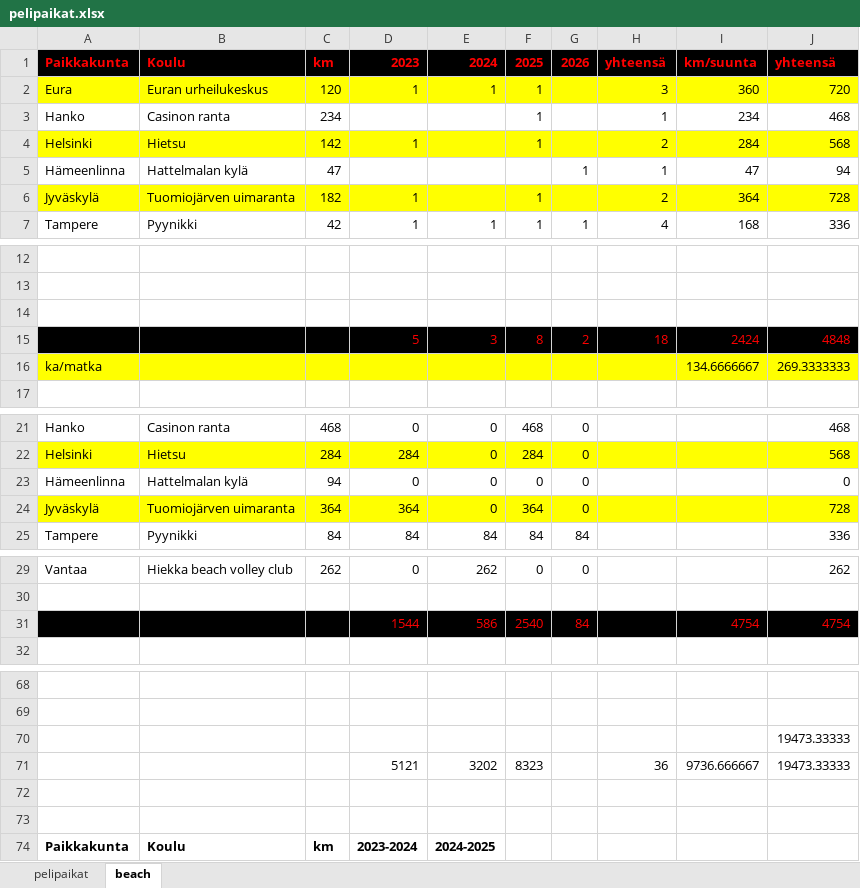
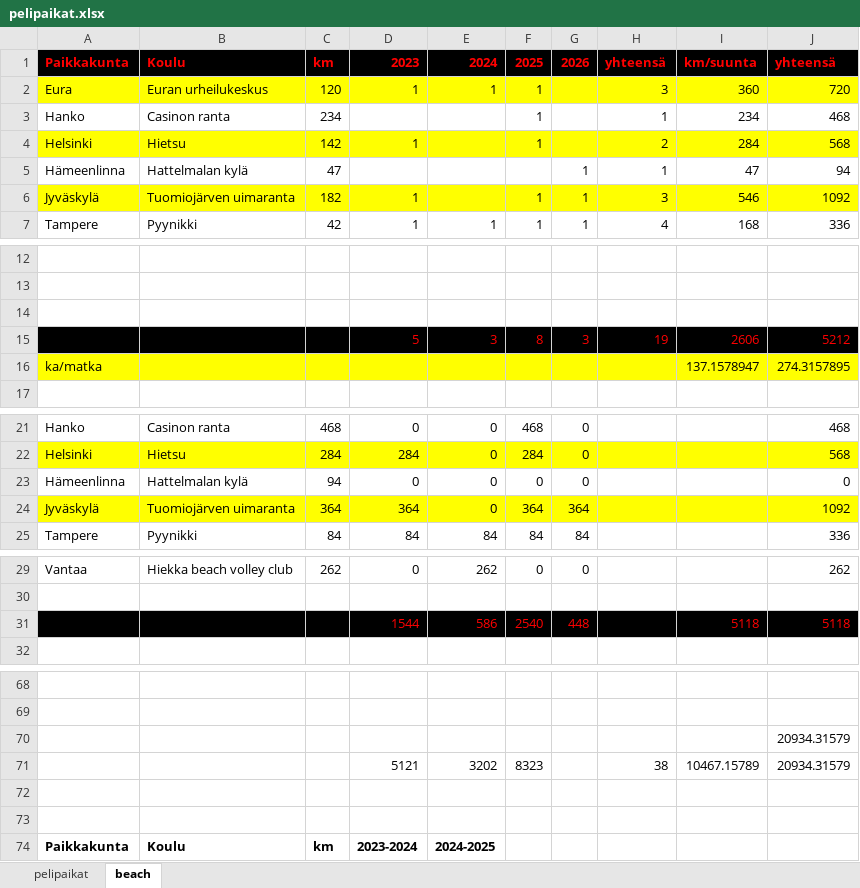
Before and after one commit to jkatoper/kaudet, an Excel workbook: pelipaikat.xlsx, sheet beach, drawn as a sheet; only a part is shown, gaps mark what is left out; values as stored, in another font and other column widths than the file's, no borders; removed rows and columns are numbered as before the commit, all else as after; the diff covers the shown part only; the diff names each change by its address in the sheet, - before the commit and + after, or states it on an @@ line.

Commit message:
pelipaikat updated

```diff
--- a/pelipaikat.xlsx (sheet beach)
+++ b/pelipaikat.xlsx (sheet beach)
-G6: (empty)
+G6: 1
-H6: 2
+H6: 3
-I6: 364
+I6: 546
-J6: 728
+J6: 1092
-row 15:  |  |  | 5 | 3 | 8 | 2 | 18 | 2424 | 4848
+row 15:  |  |  | 5 | 3 | 8 | 3 | 19 | 2606 | 5212
-I16: 134.6666667
+I16: 137.1578947
-J16: 269.3333333
+J16: 274.3157895
-G24: 0
+G24: 364
-J24: 728
+J24: 1092
-G31: 84
+G31: 448
-I31: 4754
+I31: 5118
-J31: 4754
+J31: 5118
-J70:J71: 19473.33333
+J70:J71: 20934.31579
-H71: 36
+H71: 38
-I71: 9736.666667
+I71: 10467.15789
```
Also changed, not shown: 1 edited cell elsewhere in this sheet, 2 other files.
